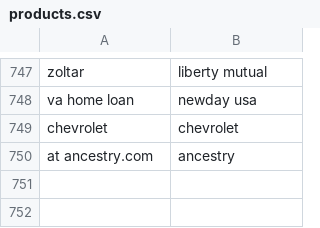
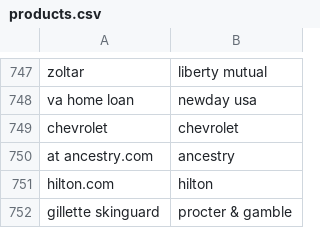
Before and after one commit to responsibleads/responsibleads.github.io, a CSV file: data/products.csv, drawn as a sheet; only a part is shown, gaps mark what is left out; the diff names each change by its address in the sheet, - before the commit and + after, or states it on an @@ line.

```diff
--- a/data/products.csv
+++ b/data/products.csv
+row 751: hilton.com | hilton
+row 752: gillette skinguard | procter & gamble
```
Also changed, not shown: data/exclude.csv, 2 other files.
